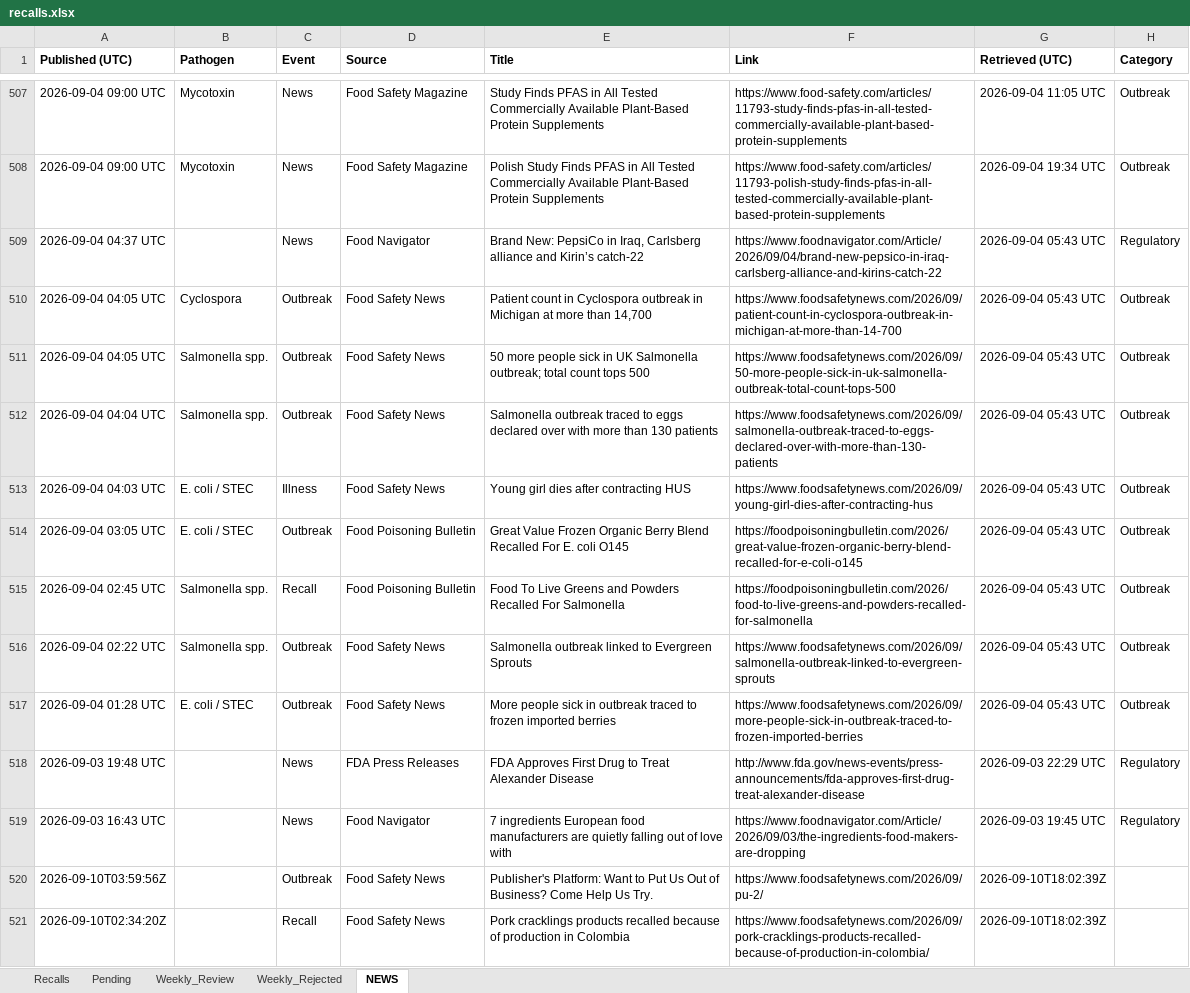
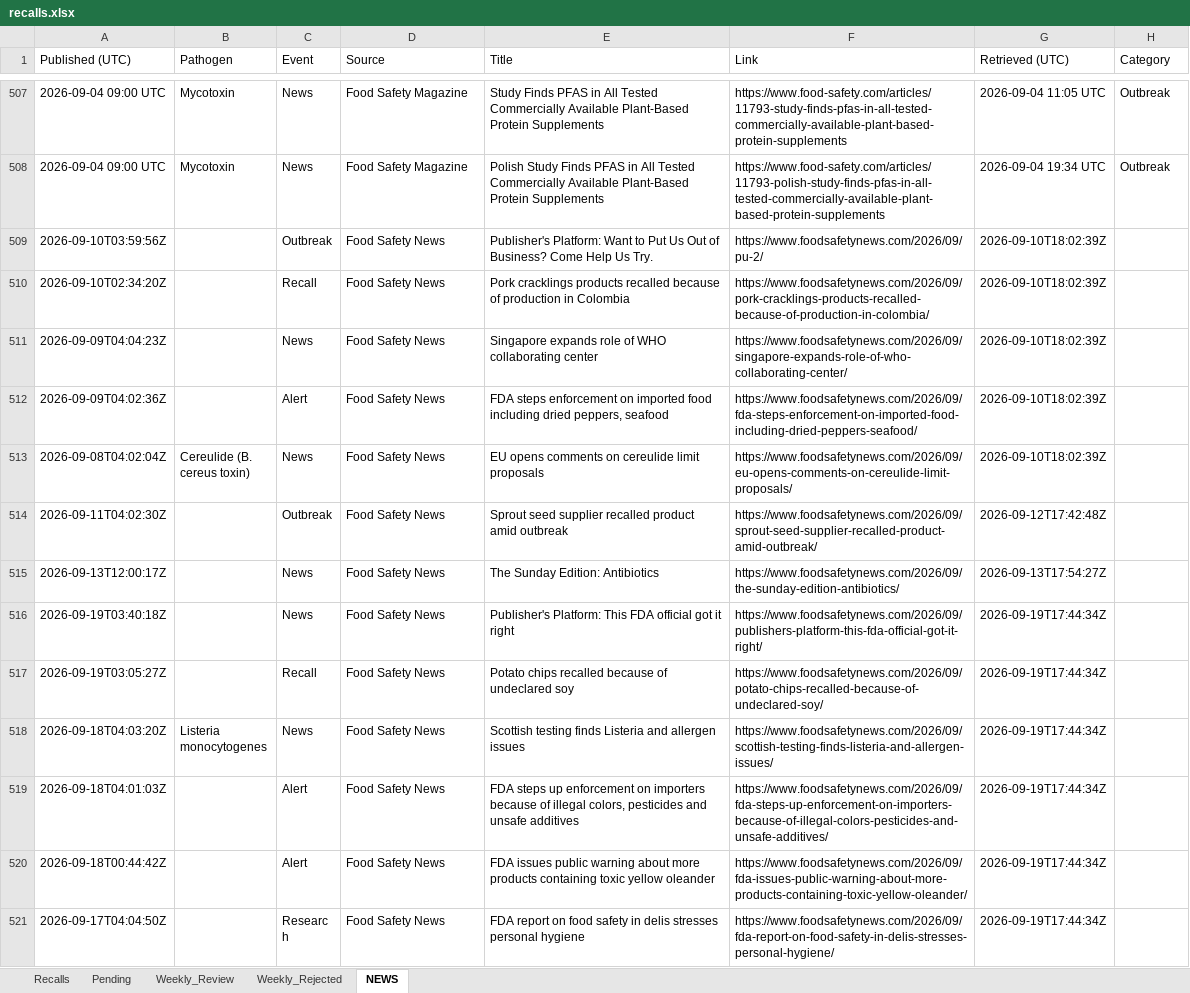
Before and after one commit to Nicobescond/FOOD-SAFETY-monitoring, an Excel workbook: docs/data/recalls.xlsx, sheet NEWS, drawn as a sheet; only a part is shown, gaps mark what is left out; the shorter side is filled out with more unchanged rows; values as stored, in another font and other column widths than the file's, no borders; the diff names each change by its address in the sheet, - before the commit and + after, or states it on an @@ line.

```diff
--- a/docs/data/recalls.xlsx (sheet NEWS)
+++ b/docs/data/recalls.xlsx (sheet NEWS)
-A1:H1 bold: on
+A1:H1 bold: off
-row 509: 2026-09-04 04:37 UTC |  | News | Food Navigator | Brand New: PepsiCo in Iraq, Carlsberg alliance and Kirin’s catch-22 | https://www.foodnavigator.com/Article/2026/09/04/brand-new-pepsico-in-iraq-carlsberg-alliance-and-kirins-catch-22 | 2026-09-04 05:43 UTC | Regulatory
-row 510: 2026-09-04 04:05 UTC | Cyclospora | Outbreak | Food Safety News | Patient count in Cyclospora outbreak in Michigan at more than 14,700 | https://www.foodsafetynews.com/2026/09/patient-count-in-cyclospora-outbreak-in-michigan-at-more-than-14-700 | 2026-09-04 05:43 UTC | Outbreak
-row 511: 2026-09-04 04:05 UTC | Salmonella spp. | Outbreak | Food Safety News | 50 more people sick in UK Salmonella outbreak; total count tops 500 | https://www.foodsafetynews.com/2026/09/50-more-people-sick-in-uk-salmonella-outbreak-total-count-tops-500 | 2026-09-04 05:43 UTC | Outbreak
-row 512: 2026-09-04 04:04 UTC | Salmonella spp. | Outbreak | Food Safety News | Salmonella outbreak traced to eggs declared over with more than 130 patients | https://www.foodsafetynews.com/2026/09/salmonella-outbreak-traced-to-eggs-declared-over-with-more-than-130-patients | 2026-09-04 05:43 UTC | Outbreak
-row 513: 2026-09-04 04:03 UTC | E. coli / STEC | Illness | Food Safety News | Young girl dies after contracting HUS | https://www.foodsafetynews.com/2026/09/young-girl-dies-after-contracting-hus | 2026-09-04 05:43 UTC | Outbreak
-row 514: 2026-09-04 03:05 UTC | E. coli / STEC | Outbreak | Food Poisoning Bulletin | Great Value Frozen Organic Berry Blend Recalled For E. coli O145 | https://foodpoisoningbulletin.com/2026/great-value-frozen-organic-berry-blend-recalled-for-e-coli-o145 | 2026-09-04 05:43 UTC | Outbreak
-row 515: 2026-09-04 02:45 UTC | Salmonella spp. | Recall | Food Poisoning Bulletin | Food To Live Greens and Powders Recalled For Salmonella | https://foodpoisoningbulletin.com/2026/food-to-live-greens-and-powders-recalled-for-salmonella | 2026-09-04 05:43 UTC | Outbreak
-row 516: 2026-09-04 02:22 UTC | Salmonella spp. | Outbreak | Food Safety News | Salmonella outbreak linked to Evergreen Sprouts | https://www.foodsafetynews.com/2026/09/salmonella-outbreak-linked-to-evergreen-sprouts | 2026-09-04 05:43 UTC | Outbreak
-row 517: 2026-09-04 01:28 UTC | E. coli / STEC | Outbreak | Food Safety News | More people sick in outbreak traced to frozen imported berries | https://www.foodsafetynews.com/2026/09/more-people-sick-in-outbreak-traced-to-frozen-imported-berries | 2026-09-04 05:43 UTC | Outbreak
-row 518: 2026-09-03 19:48 UTC |  | News | FDA Press Releases | FDA Approves First Drug to Treat Alexander Disease | http://www.fda.gov/news-events/press-announcements/fda-approves-first-drug-treat-alexander-disease | 2026-09-03 22:29 UTC | Regulatory
-row 519: 2026-09-03 16:43 UTC |  | News | Food Navigator | 7 ingredients European food manufacturers are quietly falling out of love with | https://www.foodnavigator.com/Article/2026/09/03/the-ingredients-food-makers-are-dropping | 2026-09-03 19:45 UTC | Regulatory
```
Also changed, not shown: 1 other file.
